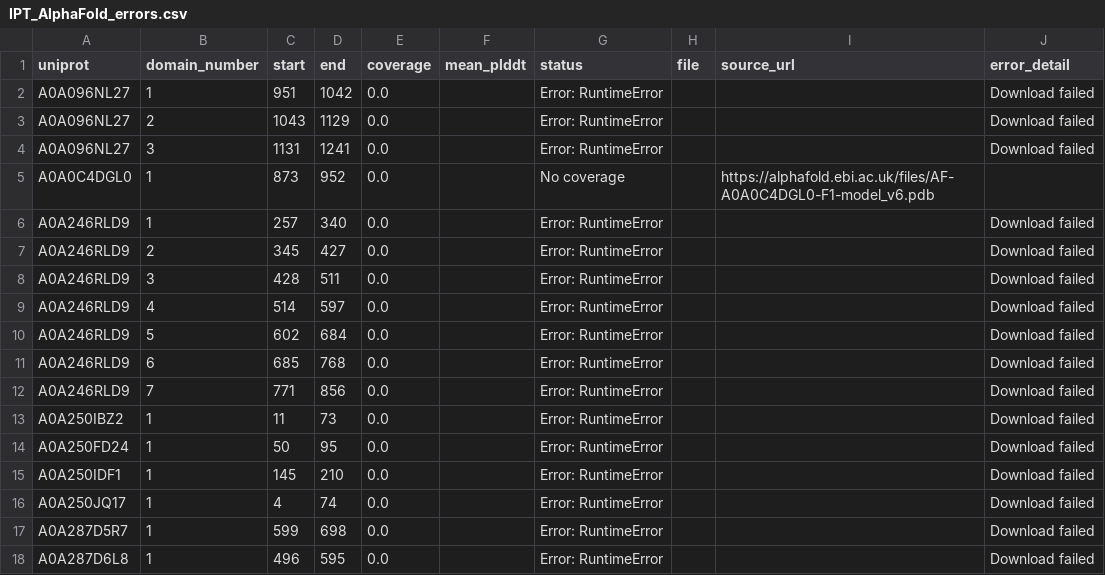
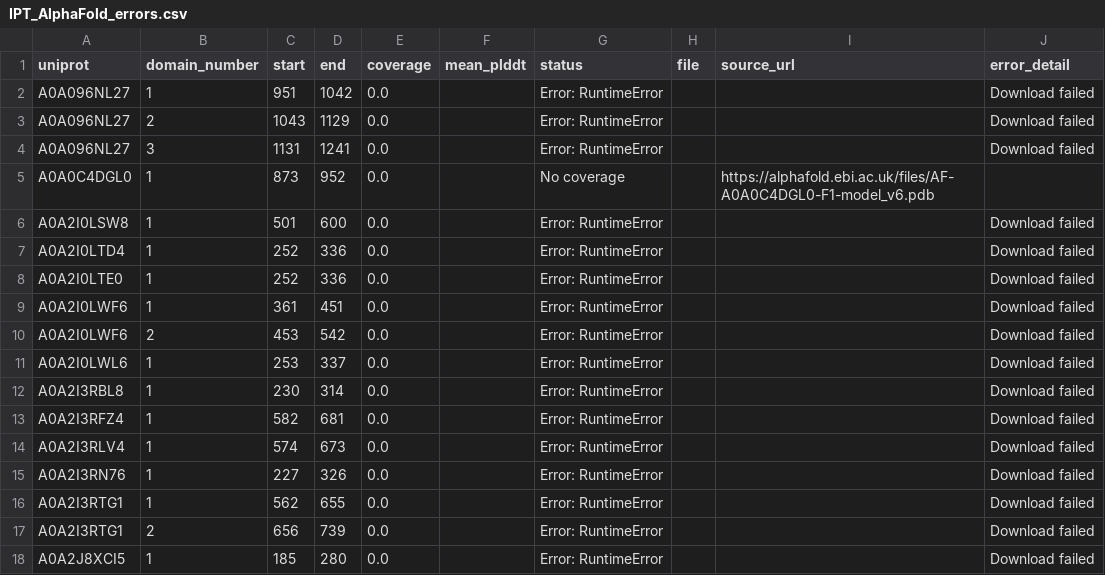
Before and after one commit to NephVar/IPT, a CSV file: metadata/IPT_AlphaFold_errors.csv, drawn as a sheet; only a part is shown; the shorter side is filled out with more unchanged rows; the diff covers the shown part only; the diff names each change by its address in the sheet, - before the commit and + after, or states it on an @@ line.

```diff
--- a/metadata/IPT_AlphaFold_errors.csv
+++ b/metadata/IPT_AlphaFold_errors.csv
-row 6: A0A246RLD9 | 1 | 257 | 340 | 0.0 |  | Error: RuntimeError |  |  | Download failed
-row 7: A0A246RLD9 | 2 | 345 | 427 | 0.0 |  | Error: RuntimeError |  |  | Download failed
-row 8: A0A246RLD9 | 3 | 428 | 511 | 0.0 |  | Error: RuntimeError |  |  | Download failed
-row 9: A0A246RLD9 | 4 | 514 | 597 | 0.0 |  | Error: RuntimeError |  |  | Download failed
-row 10: A0A246RLD9 | 5 | 602 | 684 | 0.0 |  | Error: RuntimeError |  |  | Download failed
-row 11: A0A246RLD9 | 6 | 685 | 768 | 0.0 |  | Error: RuntimeError |  |  | Download failed
-row 12: A0A246RLD9 | 7 | 771 | 856 | 0.0 |  | Error: RuntimeError |  |  | Download failed
-row 13: A0A250IBZ2 | 1 | 11 | 73 | 0.0 |  | Error: RuntimeError |  |  | Download failed
-row 14: A0A250FD24 | 1 | 50 | 95 | 0.0 |  | Error: RuntimeError |  |  | Download failed
-row 15: A0A250IDF1 | 1 | 145 | 210 | 0.0 |  | Error: RuntimeError |  |  | Download failed
-row 16: A0A250JQ17 | 1 | 4 | 74 | 0.0 |  | Error: RuntimeError |  |  | Download failed
-row 17: A0A287D5R7 | 1 | 599 | 698 | 0.0 |  | Error: RuntimeError |  |  | Download failed
-row 18: A0A287D6L8 | 1 | 496 | 595 | 0.0 |  | Error: RuntimeError |  |  | Download failed
```
Also changed, not shown: 13 removed rows elsewhere in this file, metadata/IPT_AlphaFold_recovery_attempts.csv, 28 other files.
